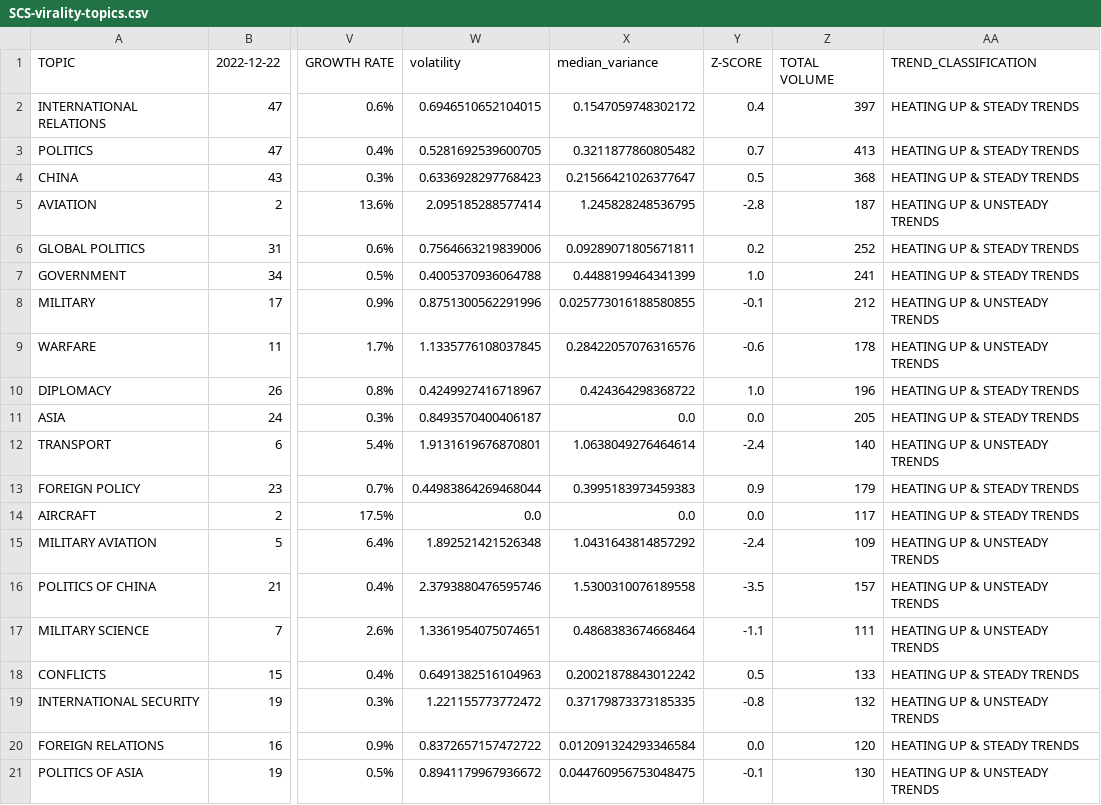
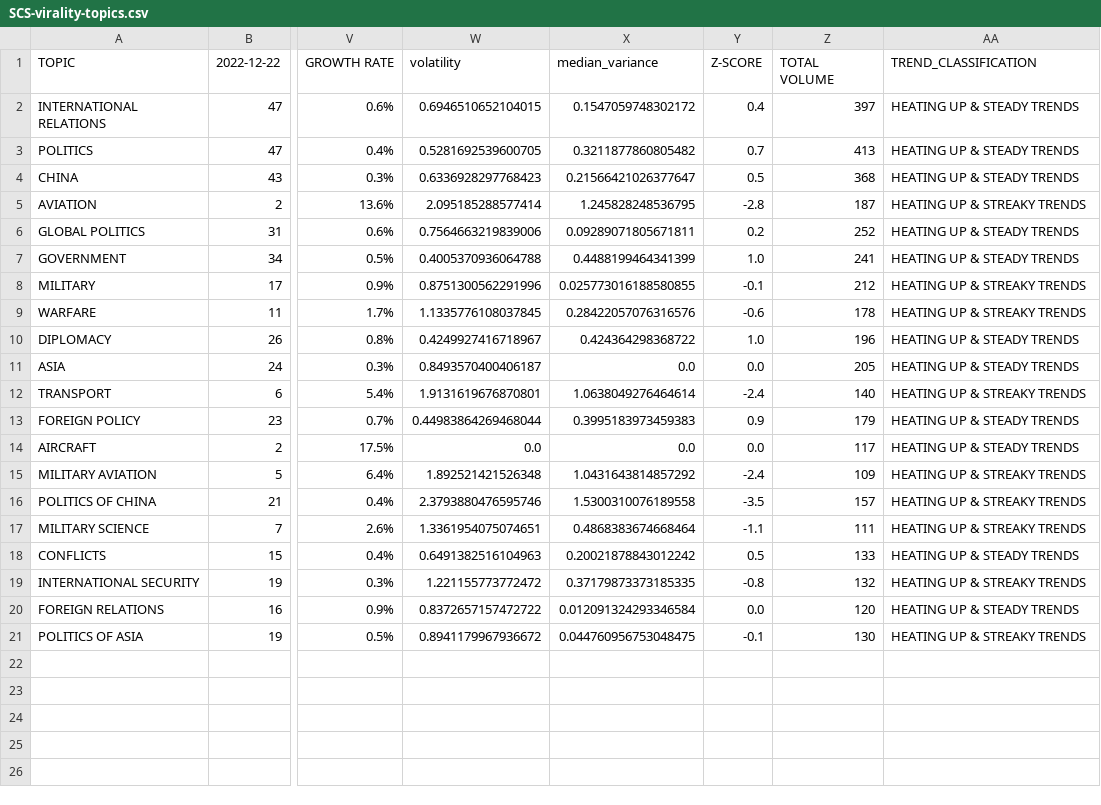
Before and after one commit to isentia-gapi/pulsar-marketing, a CSV file: SCS-virality-topics.csv, drawn as a sheet; only a part is shown, gaps mark what is left out; the diff names each change by its address in the sheet, - before the commit and + after, or states it on an @@ line.

Commit message:
committing files

```diff
--- a/SCS-virality-topics.csv
+++ b/SCS-virality-topics.csv
-AA5: HEATING UP & UNSTEADY TRENDS
+AA5: HEATING UP & STREAKY TRENDS
-AA8:AA9: HEATING UP & UNSTEADY TRENDS
+AA8:AA9: HEATING UP & STREAKY TRENDS
-AA12: HEATING UP & UNSTEADY TRENDS
+AA12: HEATING UP & STREAKY TRENDS
-AA15:AA17: HEATING UP & UNSTEADY TRENDS
+AA15:AA17: HEATING UP & STREAKY TRENDS
-AA19: HEATING UP & UNSTEADY TRENDS
+AA19: HEATING UP & STREAKY TRENDS
-AA21: HEATING UP & UNSTEADY TRENDS
+AA21: HEATING UP & STREAKY TRENDS
```
